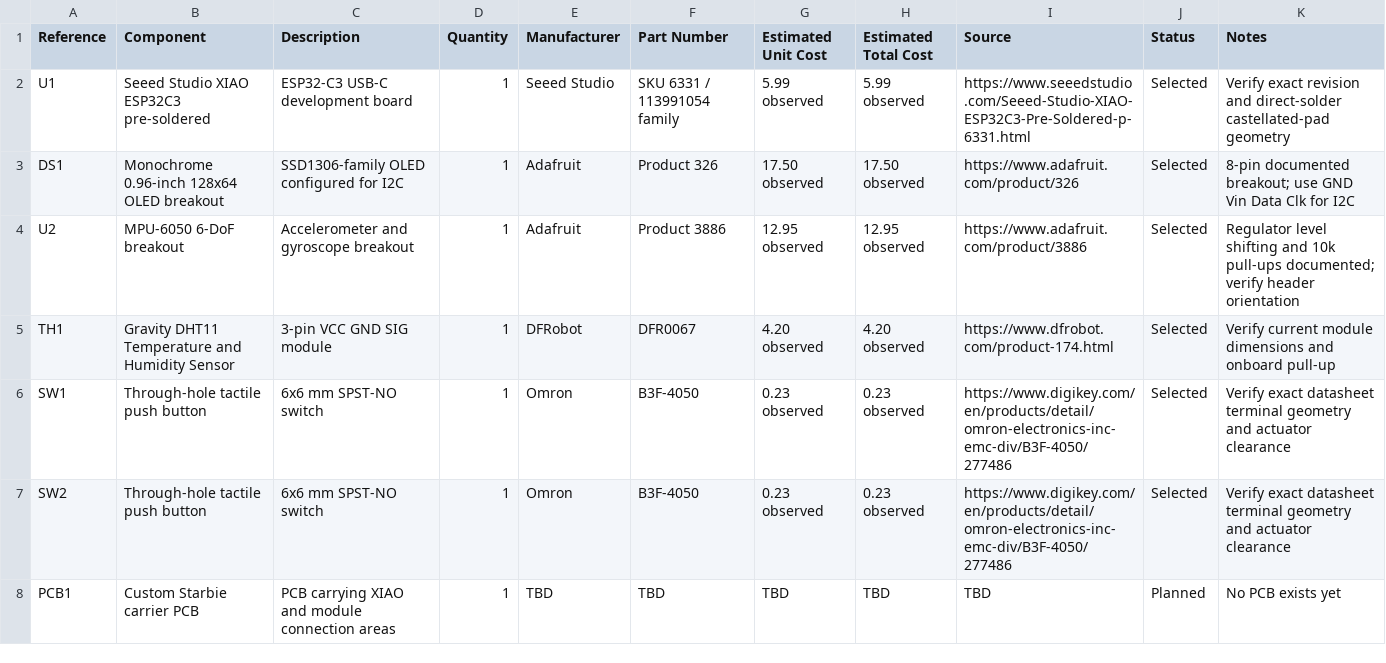
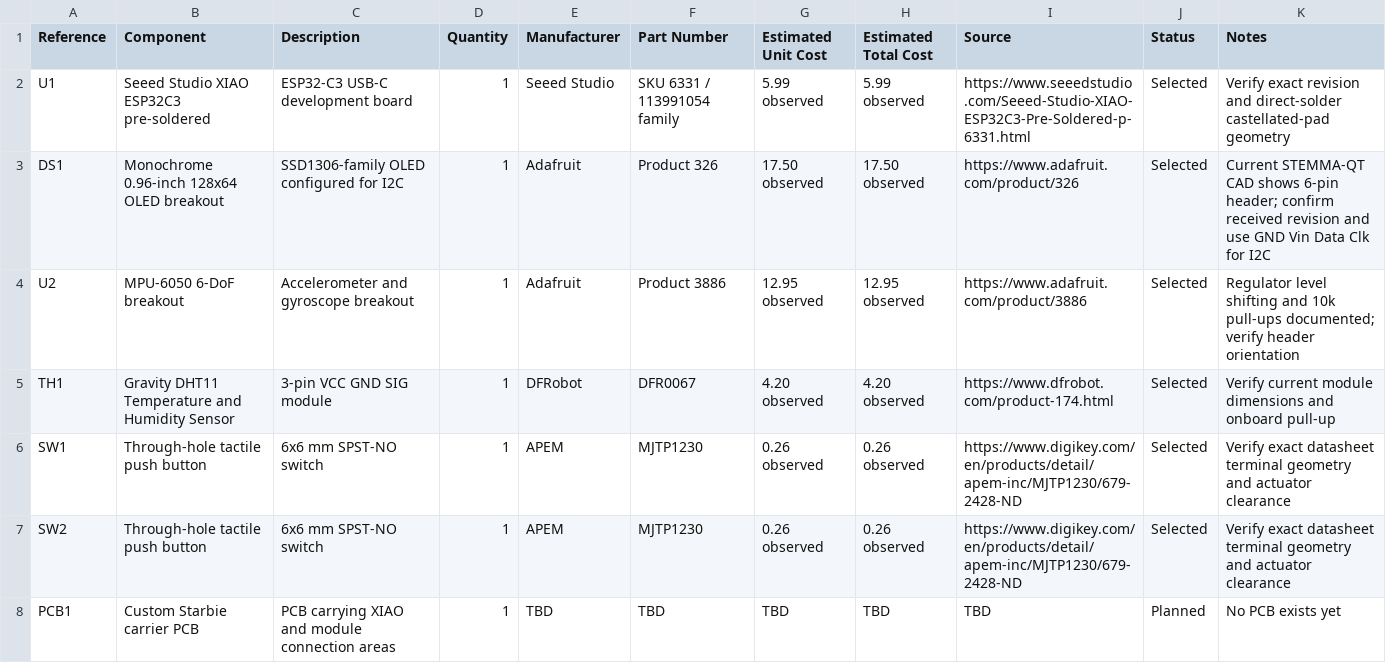
Before and after one commit to q04ti/my-first-project, a CSV file: hardware/BOM/BOM.csv, drawn as a sheet.

```diff
--- a/hardware/BOM/BOM.csv
+++ b/hardware/BOM/BOM.csv
@@ -2,7 +2,7 @@ Reference,Component,Description,Quantity,Manufacturer,Part Number,Estimated Unit
 U1,Seeed Studio XIAO ESP32C3 pre-soldered,ESP32-C3 USB-C development board,1,Seeed Studio,SKU 6331 / 113991054 family,5.99 observed,5.99 observed,https://www.seeedstudio.com/Seeed-Studio-XIAO-ESP32C3-Pre-Soldered-p-6331.html,Selected,Verify exact revision and direct-solder castellated-pad geometry
-DS1,Monochrome 0.96-inch 128x64 OLED breakout,SSD1306-family OLED configured for I2C,1,Adafruit,Product 326,17.50 observed,17.50 observed,https://www.adafruit.com/product/326,Selected,8-pin documented breakout; use GND Vin Data Clk for I2C
+DS1,Monochrome 0.96-inch 128x64 OLED breakout,SSD1306-family OLED configured for I2C,1,Adafruit,Product 326,17.50 observed,17.50 observed,https://www.adafruit.com/product/326,Selected,Current STEMMA-QT CAD shows 6-pin header; confirm received revision and use GND Vin Data Clk for I2C
 U2,MPU-6050 6-DoF breakout,Accelerometer and gyroscope breakout,1,Adafruit,Product 3886,12.95 observed,12.95 observed,https://www.adafruit.com/product/3886,Selected,Regulator level shifting and 10k pull-ups documented; verify header orientation
 TH1,Gravity DHT11 Temperature and Humidity Sensor,3-pin VCC GND SIG module,1,DFRobot,DFR0067,4.20 observed,4.20 observed,https://www.dfrobot.com/product-174.html,Selected,Verify current module dimensions and onboard pull-up
-SW1,Through-hole tactile push button,6x6 mm SPST-NO switch,1,Omron,B3F-4050,0.23 observed,0.23 observed,https://www.digikey.com/en/products/detail/omron-electronics-inc-emc-div/B3F-4050/277486,Selected,Verify exact datasheet terminal geometry and actuator clearance
-SW2,Through-hole tactile push button,6x6 mm SPST-NO switch,1,Omron,B3F-4050,0.23 observed,0.23 observed,https://www.digikey.com/en/products/detail/omron-electronics-inc-emc-div/B3F-4050/277486,Selected,Verify exact datasheet terminal geometry and actuator clearance
+SW1,Through-hole tactile push button,6x6 mm SPST-NO switch,1,APEM,MJTP1230,0.26 observed,0.26 observed,https://www.digikey.com/en/products/detail/apem-inc/MJTP1230/679-2428-ND,Selected,Verify exact datasheet terminal geometry and actuator clearance
+SW2,Through-hole tactile push button,6x6 mm SPST-NO switch,1,APEM,MJTP1230,0.26 observed,0.26 observed,https://www.digikey.com/en/products/detail/apem-inc/MJTP1230/679-2428-ND,Selected,Verify exact datasheet terminal geometry and actuator clearance
 PCB1,Custom Starbie carrier PCB,PCB carrying XIAO and module connection areas,1,TBD,TBD,TBD,TBD,TBD,Planned,No PCB exists yet
```
Also changed, not shown: 7 other files.
